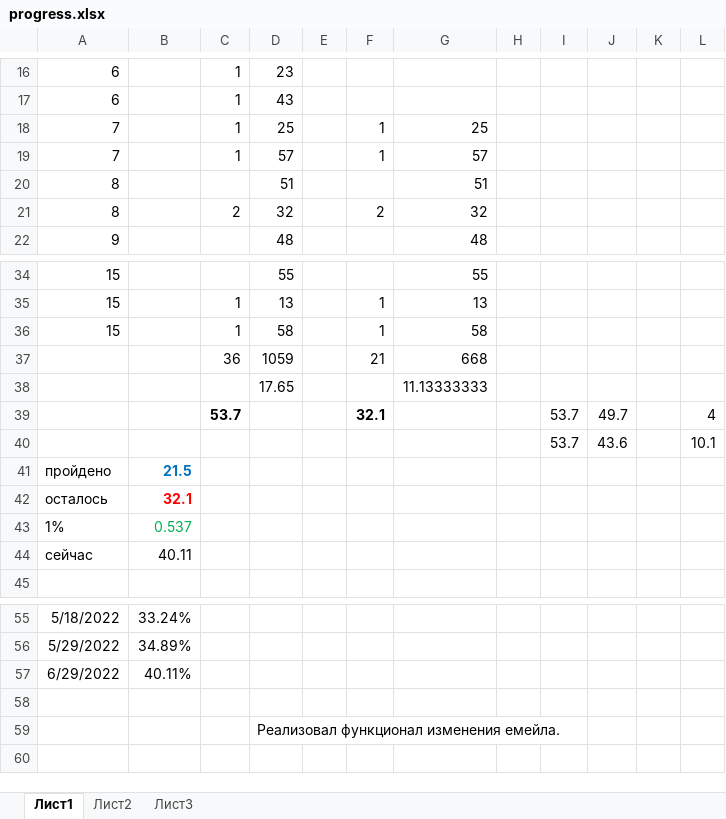
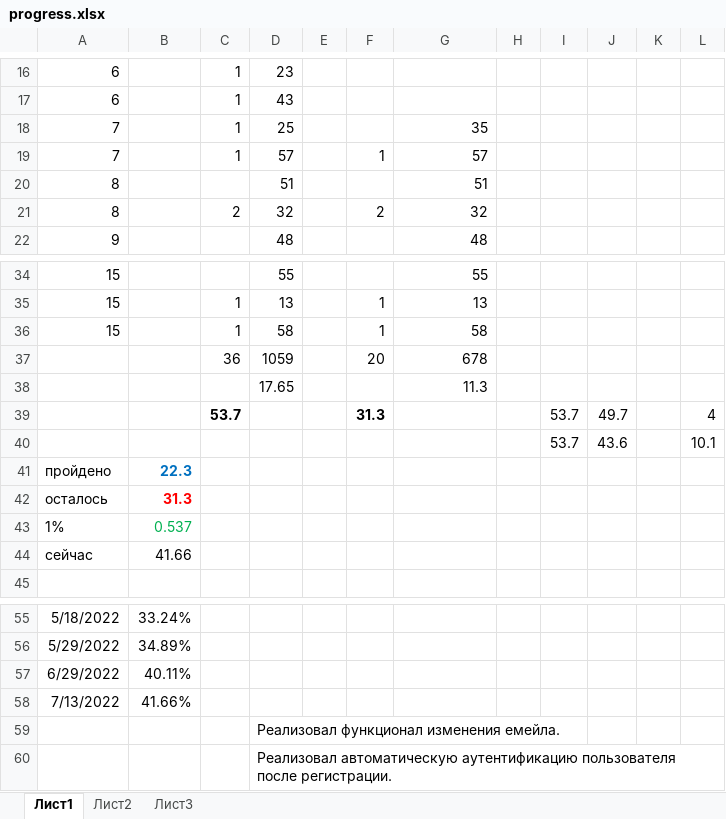
Before and after one commit to eaglecrazy/symphony-project-manager, an Excel workbook: progress.xlsx, sheet Лист1, drawn as a sheet; only a part is shown, gaps mark what is left out; values as stored, in another font and other column widths than the file's, no borders; the diff names each change by its address in the sheet, - before the commit and + after, or states it on an @@ line.

```diff
--- a/progress.xlsx (sheet Лист1)
+++ b/progress.xlsx (sheet Лист1)
-F18: 1
+F18: (empty)
-G18: 25
+G18: 35
-F37: 21
+F37: 20
-G37: 668
+G37: 678
-G38: 11.13333333
+G38: 11.3
-F39: 32.1
+F39: 31.3
-B41: 21.5
+B41: 22.3
-B42: 32.1
+B42: 31.3
-B44: 40.11
+B44: 41.66
-row 58: (empty)
+row 58: 7/13/2022 | 41.66%
+row 60:  |  |  | Реализовал автоматическую аутентификацию пользователя после регистрации.
```
Also changed, not shown: 1 other file.
